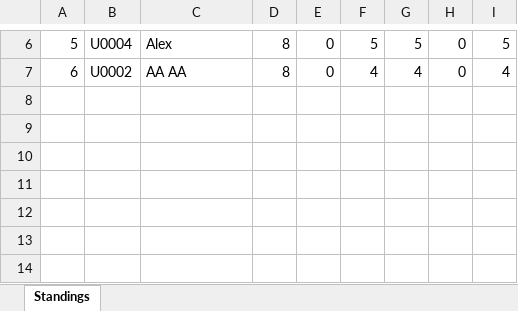
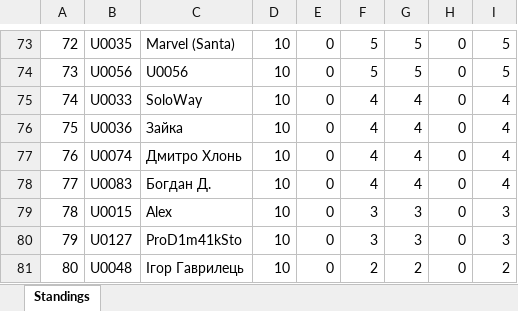
Before and after one commit to Yakymets-AQA/epl-predictor, an Excel workbook: output/apl_standings.xlsx, sheet Standings, drawn as a sheet; only a part is shown, gaps mark what is left out; values as stored, in another font and other column widths than the file's, no borders; addresses are those after the commit; the diff covers the shown part only; the diff names each change by its address in the sheet, - before the commit and + after, or states it on an @@ line.

```diff
--- a/output/apl_standings.xlsx (sheet Standings)
+++ b/output/apl_standings.xlsx (sheet Standings)
@@ column A renumbered between rows 4 and 78 @@
-B73: U0004
+B73: U0035
-C73: Alex
+C73: Marvel (Santa)
-D73: 8
+D73: 10
+row 74: 73 | U0056 | U0056 | 10 | 0 | 5 | 5 | 0 | 5
+row 75: 74 | U0033 | SoloWay | 10 | 0 | 4 | 4 | 0 | 4
+row 76: 75 | U0036 | Зайка | 10 | 0 | 4 | 4 | 0 | 4
+row 77: 76 | U0074 | Дмитро Хлонь | 10 | 0 | 4 | 4 | 0 | 4
-B78: U0002
+B78: U0083
-C78: AA AA
+C78: Богдан Д.
-D78: 8
+D78: 10
+row 79: 78 | U0015 | Alex | 10 | 0 | 3 | 3 | 0 | 3
+row 80: 79 | U0127 | ProD1m41kSto | 10 | 0 | 3 | 3 | 0 | 3
+row 81: 80 | U0048 | Ігор Гаврилець | 10 | 0 | 2 | 2 | 0 | 2
```
Also changed, not shown: 69 added rows, 2 removed rows and 8 edited cells elsewhere in this sheet, 9 other files.
